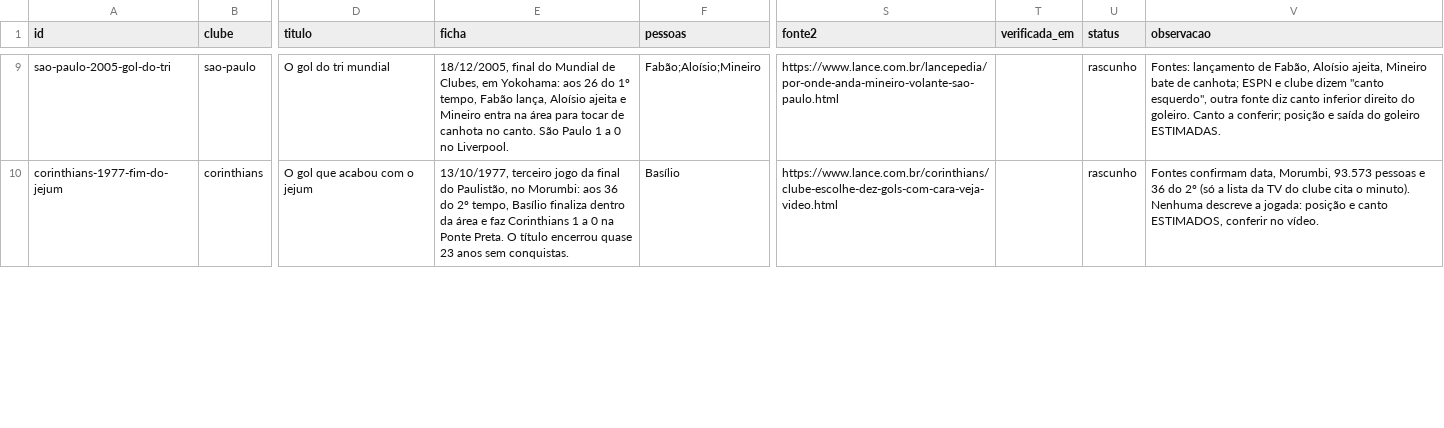
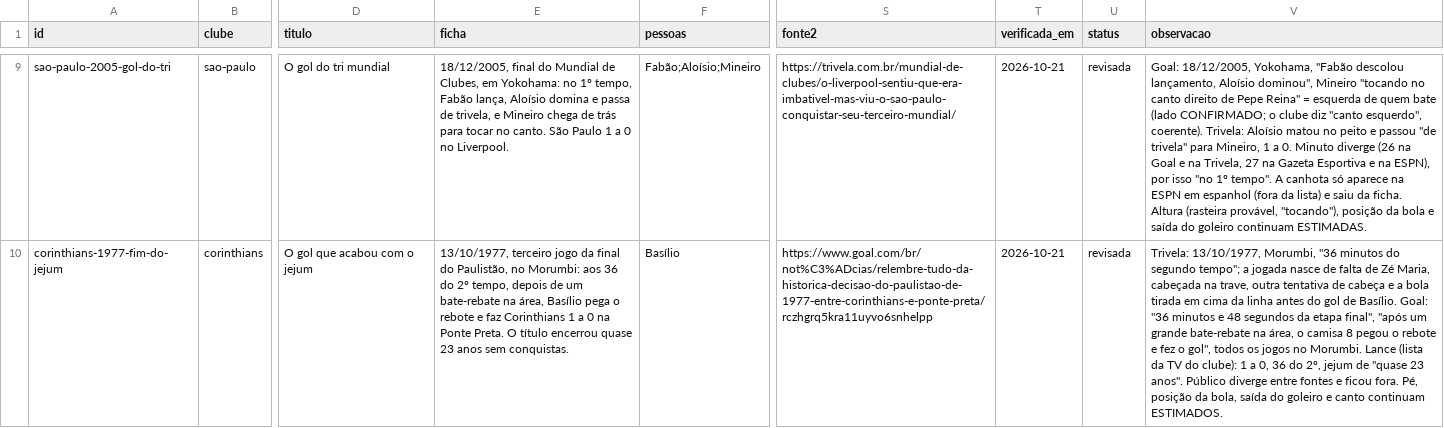
Before and after one commit to walterkaue/guerra-de-torcidas, a CSV file: dados/lances/lote-01.csv, drawn as a sheet; only a part is shown, gaps mark what is left out; the diff covers the shown part only; the diff names each change by its address in the sheet, - before the commit and + after, or states it on an @@ line.

```diff
--- a/dados/lances/lote-01.csv
+++ b/dados/lances/lote-01.csv
-E9 (ficha): …em Yokohama: aos 26 do 1º tempo, Fabão lança, Aloísio ajeita e Mineiro entra na área para tocar de canhota no canto.…
+E9 (ficha): …em Yokohama: no 1º tempo, Fabão lança, Aloísio domina e passa de trivela, e Mineiro chega de trás para tocar no canto.…
-S9 (fonte2): https://www.lance.com.br/lancepedia/por-onde-anda-mineiro-volante-sao-paulo.html
+S9 (fonte2): https://trivela.com.br/mundial-de-clubes/o-liverpool-sentiu-que-era-imbativel-mas-viu-o-sao-paulo-conquistar-seu-terceiro-mundial/
-T9:T10 (verificada_em): (empty)
+T9:T10 (verificada_em): 2026-10-21
-U9:U10 (status): rascunho
+U9:U10 (status): revisada
-V9 (observacao): Fontes: lançamento de Fabão, Aloísio ajeita, Mineiro bate de canhota; ESPN e clube dizem "canto esquerdo", outra fonte diz canto inferior direito do goleiro. Canto a conferir; posição e saída do goleiro ESTIMADAS.
+V9 (observacao): Goal: 18/12/2005, Yokohama, "Fabão descolou lançamento, Aloísio dominou", Mineiro "tocando no canto direito de Pepe Reina" = esquerda de quem bate (lado CONFIRMADO; o clube diz "canto esquerdo", coerente). Trivela: Aloísio matou no peito e passou "de trivela" para Mineiro, 1 a 0. Minuto diverge (26 na Goal e na Trivela, 27 na Gazeta Esportiva e na ESPN), por isso "no 1º tempo". A canhota só aparece na ESPN em espanhol (fora da lista) e saiu da ficha. Altura (rasteira provável, "tocando"), posição da bola e saída do goleiro continuam ESTIMADAS.
-E10 (ficha): …2º tempo, Basílio finaliza dentro da área e faz…
+E10 (ficha): …2º tempo, depois de um bate-rebate na área, Basílio pega o rebote e faz…
-S10 (fonte2): https://www.lance.com.br/corinthians/clube-escolhe-dez-gols-com-cara-veja-video.html
+S10 (fonte2): https://www.goal.com/br/not%C3%ADcias/relembre-tudo-da-historica-decisao-do-paulistao-de-1977-entre-corinthians-e-ponte-preta/rczhgrq5kra11uyvo6snhelpp
-V10 (observacao): Fontes confirmam data, Morumbi, 93.573 pessoas e 36 do 2º (só a lista da TV do clube cita o minuto). Nenhuma descreve a jogada: posição e canto ESTIMADOS, conferir no vídeo.
+V10 (observacao): Trivela: 13/10/1977, Morumbi, "36 minutos do segundo tempo"; a jogada nasce de falta de Zé Maria, cabeçada na trave, outra tentativa de cabeça e a bola tirada em cima da linha antes do gol de Basílio. Goal: "36 minutos e 48 segundos da etapa final", "após um grande bate-rebate na área, o camisa 8 pegou o rebote e fez o gol", todos os jogos no Morumbi. Lance (lista da TV do clube): 1 a 0, 36 do 2º, jejum de "quase 23 anos". Público diverge entre fontes e ficou fora. Pé, posição da bola, saída do goleiro e canto continuam ESTIMADOS.
```
Also changed, not shown: 65 edited cells elsewhere in this file.
